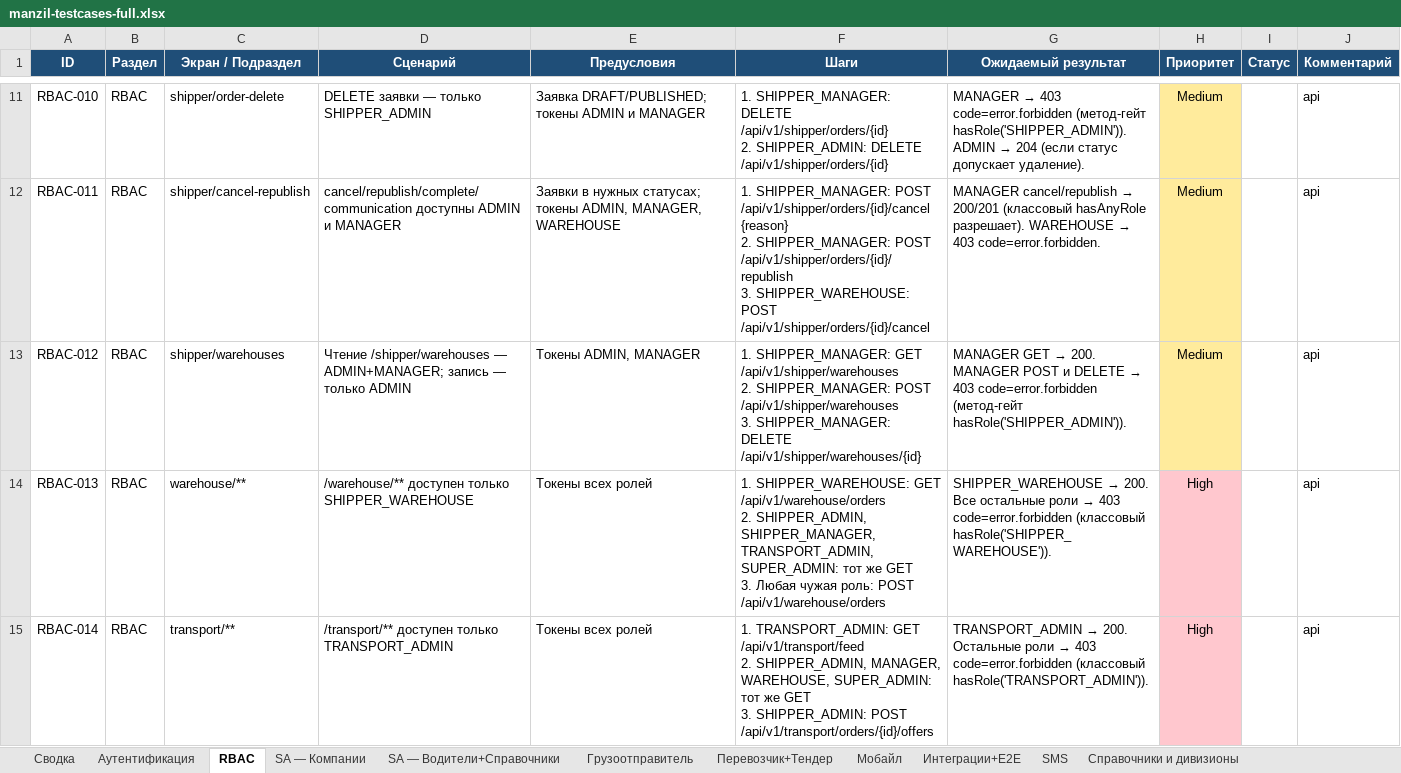
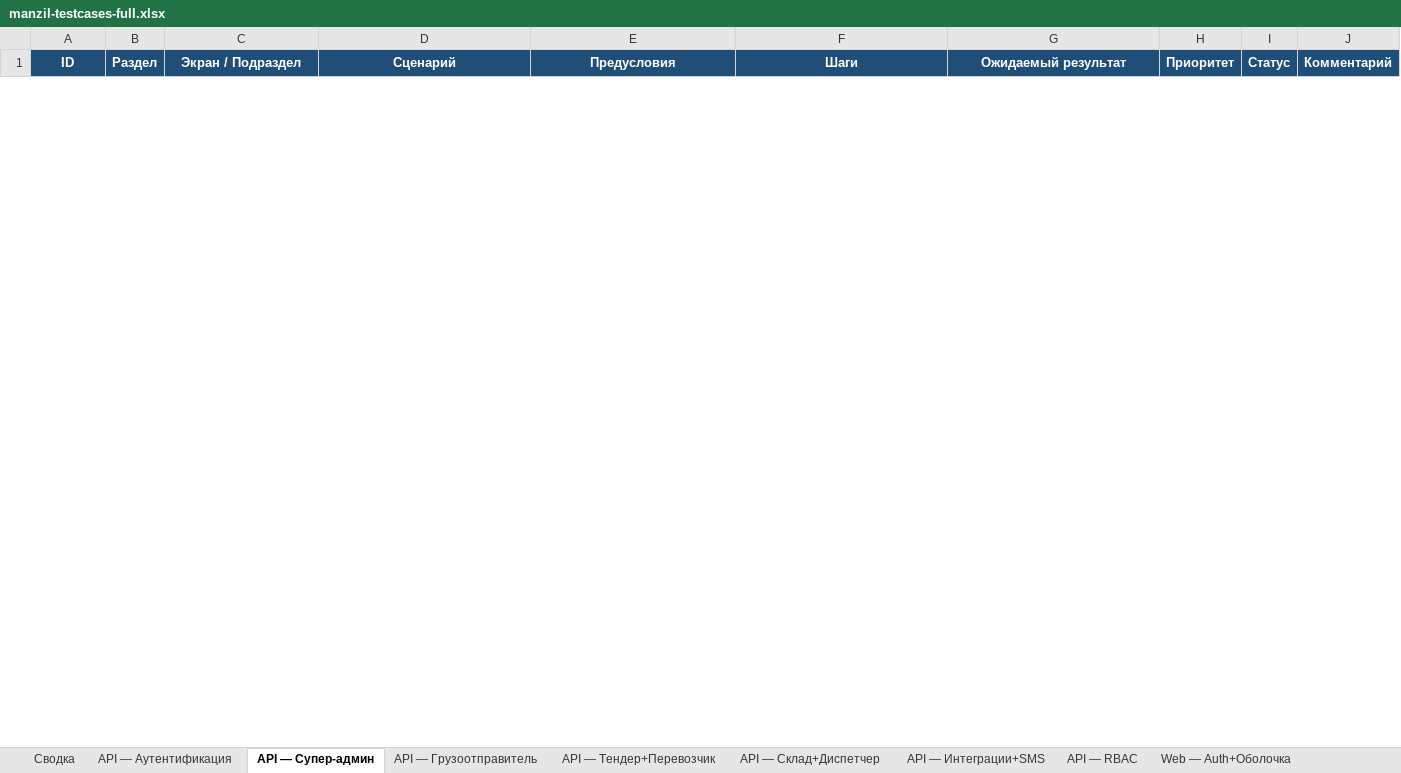
Before and after one commit to NawrizbekBegimbaev/manzil_autotest, an Excel workbook: docs/testcases/manzil-testcases-full.xlsx, sheet API — Супер-админ, drawn as a sheet; only a part is shown, gaps mark what is left out; values as stored, in another font and other column widths than the file's, no borders; removed rows and columns are numbered as before the commit, all else as after; ↵ is a line break in a cell; the diff covers the shown part only; the diff names each change by its address in the sheet, - before the commit and + after, or states it on an @@ line.

```diff
--- a/docs/testcases/manzil-testcases-full.xlsx (sheet API — Супер-админ)
+++ b/docs/testcases/manzil-testcases-full.xlsx (sheet API — Супер-админ)
-sheet tab: Аутентификация
+sheet tab: API — Аутентификация
-sheet tab: RBAC
+sheet tab: API — Супер-админ
-sheet tab: SA — Компании
+sheet tab: API — Грузоотправитель
-sheet tab: SA — Водители+Справочники
+sheet tab: API — Тендер+Перевозчик
-sheet tab: Грузоотправитель
+sheet tab: API — Склад+Диспетчер
-sheet tab: Перевозчик+Тендер
+sheet tab: API — Интеграции+SMS
-sheet tab: Мобайл
+sheet tab: API — RBAC
-sheet tab: Интеграции+E2E
+sheet tab: Web — Auth+Оболочка
-row 11: RBAC-010 | RBAC | shipper/order-delete | DELETE заявки — только SHIPPER_ADMIN | Заявка DRAFT/PUBLISHED; токены ADMIN и MANAGER | 1. SHIPPER_MANAGER: DELETE /api/v1/shipper/orders/{id} ↵ 2. SHIPPER_ADMIN: DELETE /api/v1/shipper/orders/{id} | MANAGER → 403 code=error.forbidden (метод-гейт hasRole('SHIPPER_ADMIN')). ADMIN → 204 (если статус допускает удаление). | Medium |  | api
-row 12: RBAC-011 | RBAC | shipper/cancel-republish | cancel/republish/complete/communication доступны ADMIN и MANAGER | Заявки в нужных статусах; токены ADMIN, MANAGER, WAREHOUSE | 1. SHIPPER_MANAGER: POST /api/v1/shipper/orders/{id}/cancel {reason} ↵ 2. SHIPPER_MANAGER: POST /api/v1/shipper/orders/{id}/republish ↵ 3. SHIPPER_WAREHOUSE: POST /api/v1/shipper/orders/{id}/cancel | MANAGER cancel/republish → 200/201 (классовый hasAnyRole разрешает). WAREHOUSE → 403 code=error.forbidden. | Medium |  | api
-row 13: RBAC-012 | RBAC | shipper/warehouses | Чтение /shipper/warehouses — ADMIN+MANAGER; запись — только ADMIN | Токены ADMIN, MANAGER | 1. SHIPPER_MANAGER: GET /api/v1/shipper/warehouses ↵ 2. SHIPPER_MANAGER: POST /api/v1/shipper/warehouses ↵ 3. SHIPPER_MANAGER: DELETE /api/v1/shipper/warehouses/{id} | MANAGER GET → 200. MANAGER POST и DELETE → 403 code=error.forbidden (метод-гейт hasRole('SHIPPER_ADMIN')). | Medium |  | api
-row 14: RBAC-013 | RBAC | warehouse/** | /warehouse/** доступен только SHIPPER_WAREHOUSE | Токены всех ролей | 1. SHIPPER_WAREHOUSE: GET /api/v1/warehouse/orders ↵ 2. SHIPPER_ADMIN, SHIPPER_MANAGER, TRANSPORT_ADMIN, SUPER_ADMIN: тот же GET ↵ 3. Любая чужая роль: POST /api/v1/warehouse/orders | SHIPPER_WAREHOUSE → 200. Все остальные роли → 403 code=error.forbidden (классовый hasRole('SHIPPER_WAREHOUSE')). | High |  | api
-row 15: RBAC-014 | RBAC | transport/** | /transport/** доступен только TRANSPORT_ADMIN | Токены всех ролей | 1. TRANSPORT_ADMIN: GET /api/v1/transport/feed ↵ 2. SHIPPER_ADMIN, MANAGER, WAREHOUSE, SUPER_ADMIN: тот же GET ↵ 3. SHIPPER_ADMIN: POST /api/v1/transport/orders/{id}/offers | TRANSPORT_ADMIN → 200. Остальные роли → 403 code=error.forbidden (классовый hasRole('TRANSPORT_ADMIN')). | High |  | api
```
Also changed, not shown: 166 added rows and 23 removed rows elsewhere in this sheet, sheet API — Интеграции+SMS, sheet API — Грузоотправитель, sheet API — Склад+Диспетчер, sheet Web — Грузоотправитель, sheet API — Тендер+Перевозчик, sheet Web — Перевозчик, 6 more sheets, other sheet tabs, docs/testcases/manzil-api-testcases.xlsx, docs/testcases/manzil-mobile-testcases.xlsx, 19 other files.
